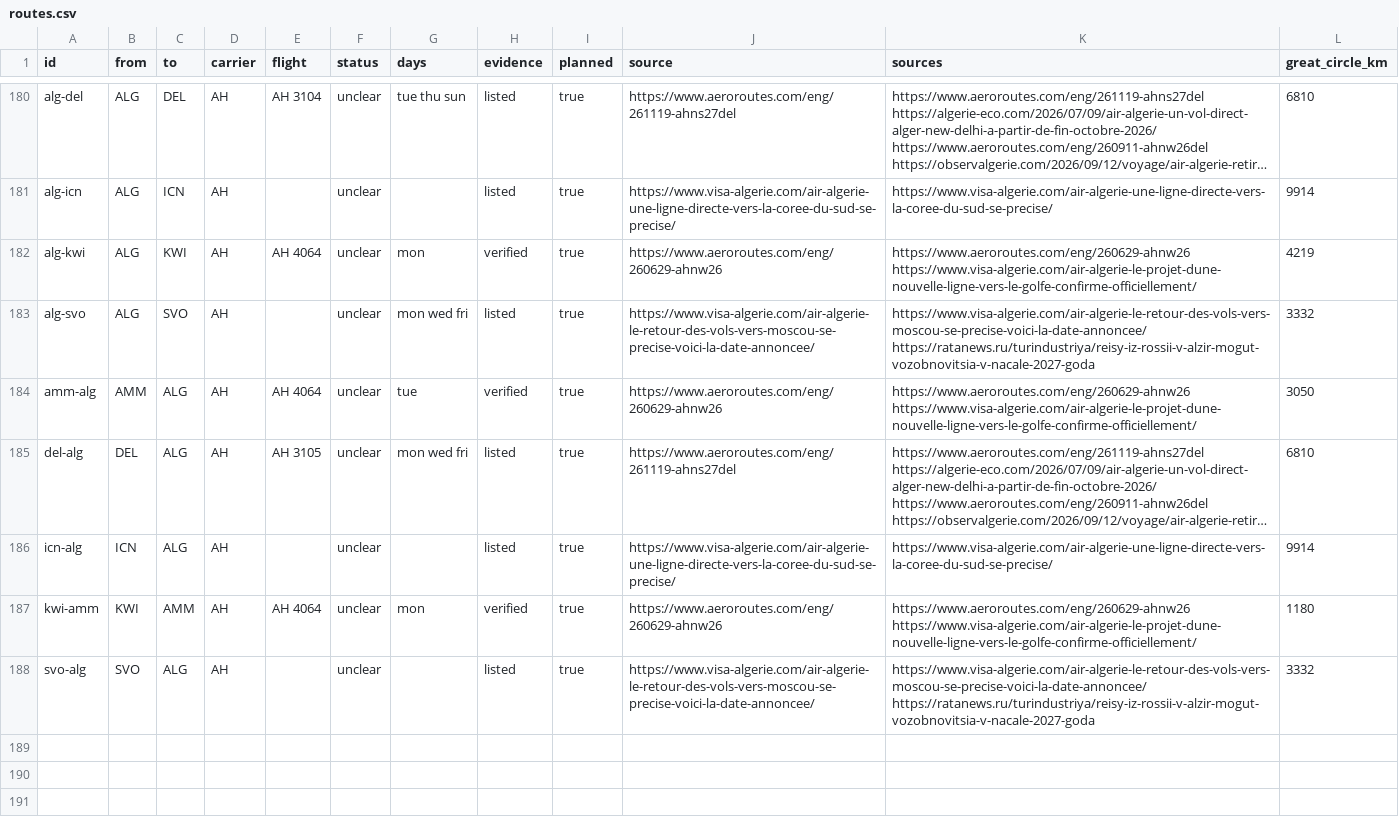
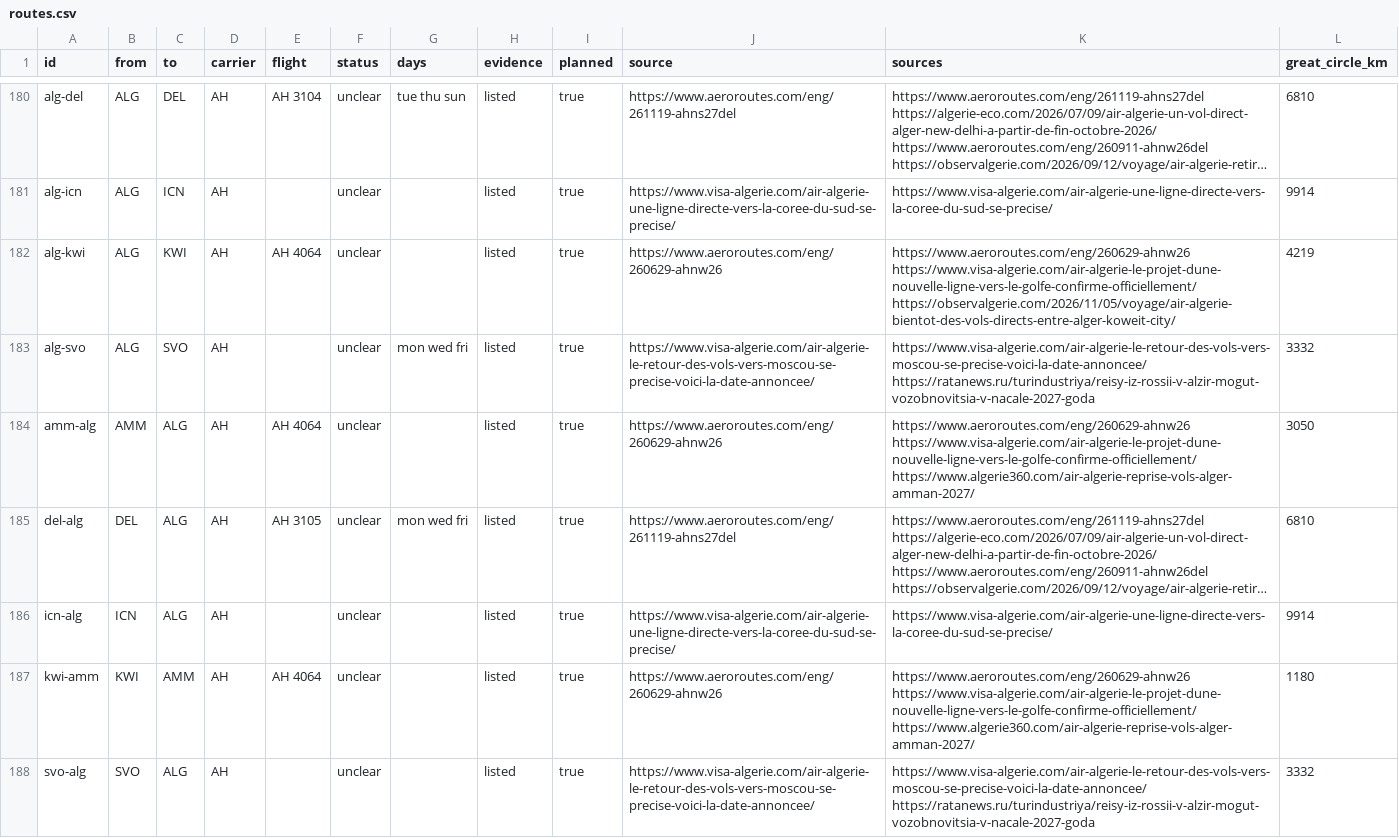
Before and after one commit to yasserstudio/geoalgeria, a CSV file: packages/aviation/data/csv/routes.csv, drawn as a sheet; only a part is shown, gaps mark what is left out; long unchanged cells end in …; the diff names each change by its address in the sheet, - before the commit and + after, or states it on an @@ line.

Commit message:
chore(release): geoalgeria 2.6.0 minor; Kuwait-Amman planned legs listed (#368)
* chore(release): geoalgeria 2.6.0 minor; Kuwait-Amman planned legs listed with no days

The decree Arabic daira names (#366) fill 54 null name_ar values and add two
name_ar_source values: new data under RELEASING.md, so a minor, which also
gives the release its GitHub Release, dataset zip and Discussion. The changeset
now counts all 54 (10 from the seat commune were unmentioned).

Kuwait-Amman (AH 4064): the filed 26 Oct start did not happen; the three legs
stay planned, move to listed with null days, and gain the 5 Nov Observ'Algerie
and 11 Nov Algerie360 reports (Owner decision, collection-rules section 38).

Verified: pnpm validate (1708 pass), build_route_dataset.py + build-routes.mjs (187 rows, 178 + 9 planned), pnpm review:accuracy

* docs(aviation): Kuwait-Amman entry in the 21 Nov verification note

Verified: none (docs only; the data change it records passed pnpm validate in the previous commit)

```diff
--- a/packages/aviation/data/csv/routes.csv
+++ b/packages/aviation/data/csv/routes.csv
-G182 (days): mon
+G182 (days): (empty)
-H182 (evidence): verified
+H182 (evidence): listed
-K182 (sources): https://www.aeroroutes.com/eng/260629-ahnw26 https://www.visa-algerie.com/air-algerie-le-projet-dune-nouvelle-ligne-vers-le-golfe-confirme-officiellement/
+K182 (sources): https://www.aeroroutes.com/eng/260629-ahnw26 https://www.visa-algerie.com/air-algerie-le-projet-dune-nouvelle-ligne-vers-le-golfe-confirme-officiellement/ https://observalgerie.com/2026/11/05/voyage/air-algerie-bientot-des-vols-directs-entre-alger-koweit-city/
-G184 (days): tue
+G184 (days): (empty)
-H184 (evidence): verified
+H184 (evidence): listed
-K184 (sources): https://www.aeroroutes.com/eng/260629-ahnw26 https://www.visa-algerie.com/air-algerie-le-projet-dune-nouvelle-ligne-vers-le-golfe-confirme-officiellement/
+K184 (sources): https://www.aeroroutes.com/eng/260629-ahnw26 https://www.visa-algerie.com/air-algerie-le-projet-dune-nouvelle-ligne-vers-le-golfe-confirme-officiellement/ https://www.algerie360.com/air-algerie-reprise-vols-alger-amman-2027/
-G187 (days): mon
+G187 (days): (empty)
-H187 (evidence): verified
+H187 (evidence): listed
-K187 (sources): https://www.aeroroutes.com/eng/260629-ahnw26 https://www.visa-algerie.com/air-algerie-le-projet-dune-nouvelle-ligne-vers-le-golfe-confirme-officiellement/
+K187 (sources): https://www.aeroroutes.com/eng/260629-ahnw26 https://www.visa-algerie.com/air-algerie-le-projet-dune-nouvelle-ligne-vers-le-golfe-confirme-officiellement/ https://www.algerie360.com/air-algerie-reprise-vols-alger-amman-2027/
```
Also changed, not shown: 11 other files.
